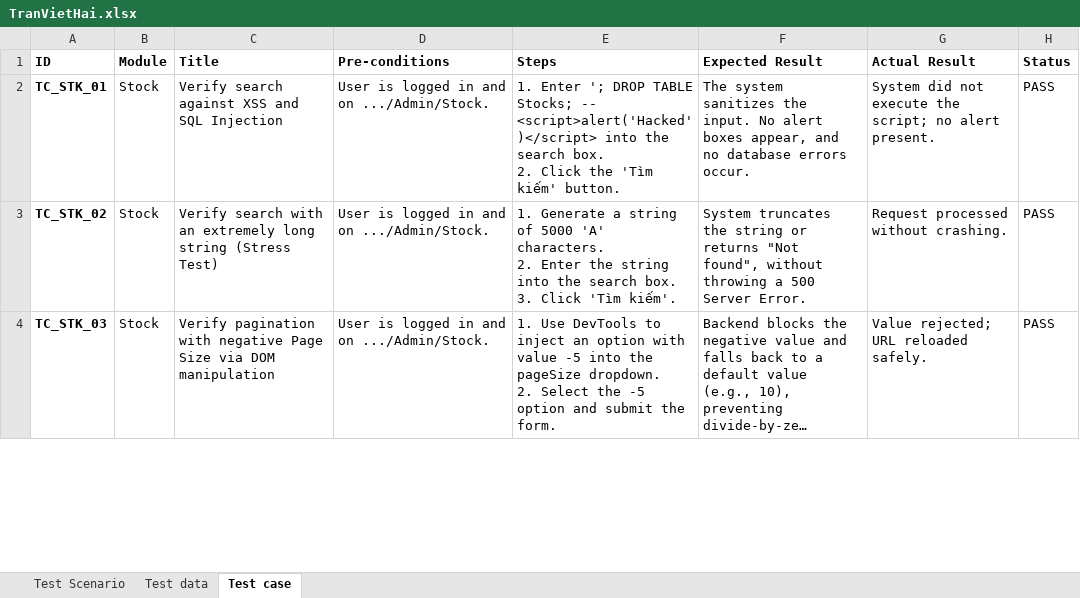
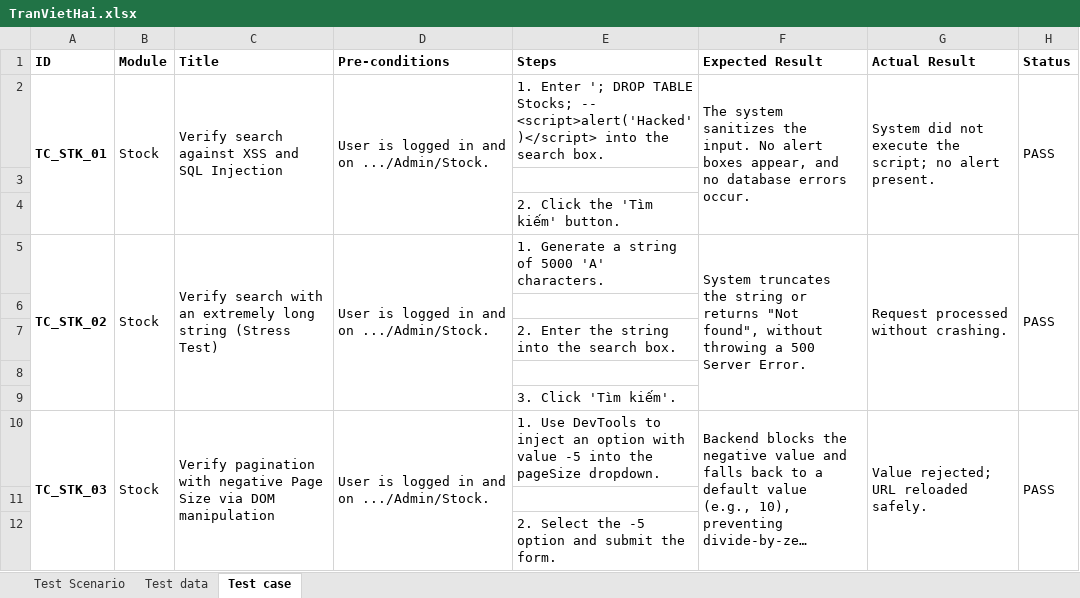
Before and after one commit to TranScale/SoftwareTesting, an Excel workbook: Test Project/TestUI/document/TranVietHai.xlsx, sheet Test case, drawn as a sheet; only a part is shown; long unchanged cells end in …; values as stored, in another font and other column widths than the file's, no borders; addresses are those after the commit; ↵ is a line break in a cell; the diff covers the shown part only; the diff names each change by its address in the sheet, - before the commit and + after, or states it on an @@ line.

```diff
--- a/Test Project/TestUI/document/TranVietHai.xlsx (sheet Test case)
+++ b/Test Project/TestUI/document/TranVietHai.xlsx (sheet Test case)
+A2:A4 merged
+B2:B4 merged
+C2:C4 merged
+D2:D4 merged
-E2 (Steps): …search box. ↵ 2. Click the 'Tìm kiếm' button.
+E2 (Steps): …search box.
+F2:F4 merged
+G2:G4 merged
+H2:H4 merged
+row 3: (empty)
+row 4:  |  |  |  | 2. Click the 'Tìm kiếm' button.
+A5:A9 merged
+B5:B9 merged
+C5:C9 merged
+D5:D9 merged
-E5 (Steps): …'A' characters. ↵ 2. Enter the string into the search box. ↵ 3. Click 'Tìm kiếm'.
+E5 (Steps): …'A' characters.
+F5:F9 merged
+G5:G9 merged
+H5:H9 merged
+row 6: (empty)
+row 7:  |  |  |  | 2. Enter the string into the search box.
+row 8: (empty)
+row 9:  |  |  |  | 3. Click 'Tìm kiếm'.
+A10:A12 merged
+B10:B12 merged
+C10:C12 merged
+D10:D12 merged
-E10 (Steps): …pageSize dropdown. ↵ 2. Select the -5 option and submit the form.
+E10 (Steps): …pageSize dropdown.
+F10:F12 merged
+G10:G12 merged
+H10:H12 merged
+row 11: (empty)
+row 12:  |  |  |  | 2. Select the -5 option and submit the form.
```
Also changed, not shown: 24 added rows, 16 edited cells and merged cells elsewhere in this sheet, 1 other file.
